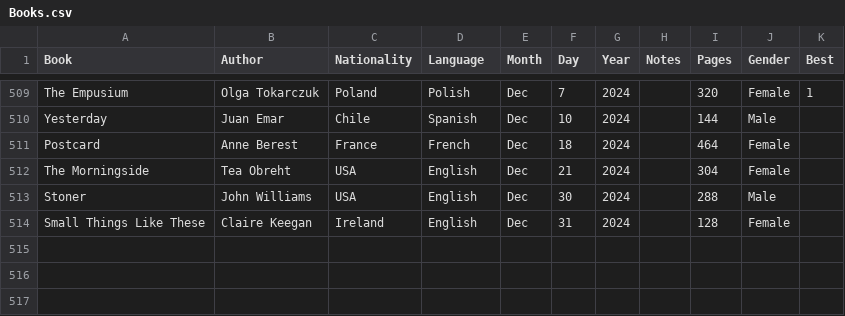
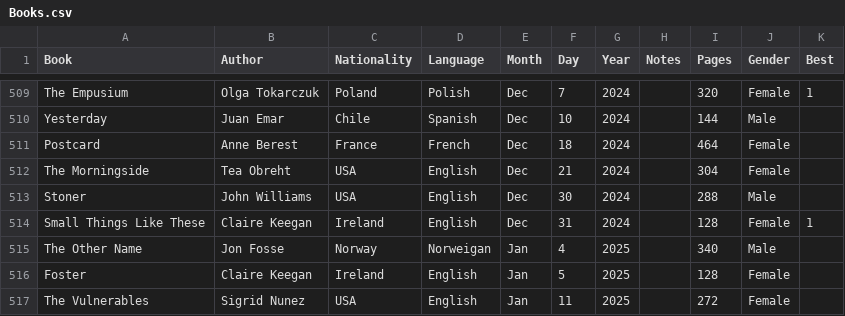
Before and after one commit to davidbrae/books, a CSV file: Books.csv, drawn as a sheet; only a part is shown, gaps mark what is left out.

Commit message:
add

```diff
--- a/Books.csv
+++ b/Books.csv
@@ -544,2 +544,5 @@ The Morningside,Tea Obreht,USA,English,Dec,21,2024,,304,Female,
 Stoner,John Williams,USA,English,Dec,30,2024,,288,Male,
-Small Things Like These,Claire Keegan,Ireland,English,Dec,31,2024,,128,Female,
+Small Things Like These,Claire Keegan,Ireland,English,Dec,31,2024,,128,Female,1
+The Other Name,Jon Fosse,Norway,Norweigan,Jan,4,2025,,340,Male,
+Foster,Claire Keegan,Ireland,English,Jan,5,2025,,128,Female,
+The Vulnerables,Sigrid Nunez,USA,English,Jan,11,2025,,272,Female,
```
